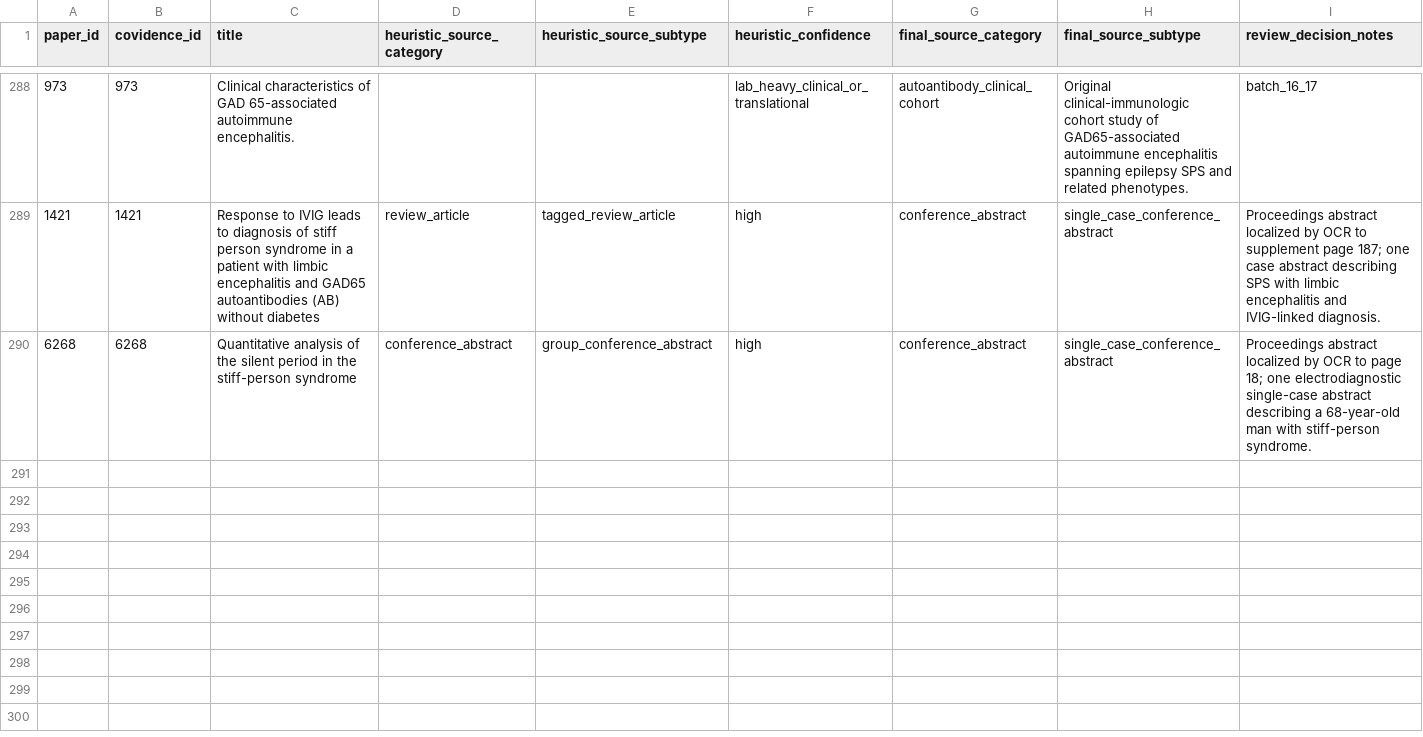
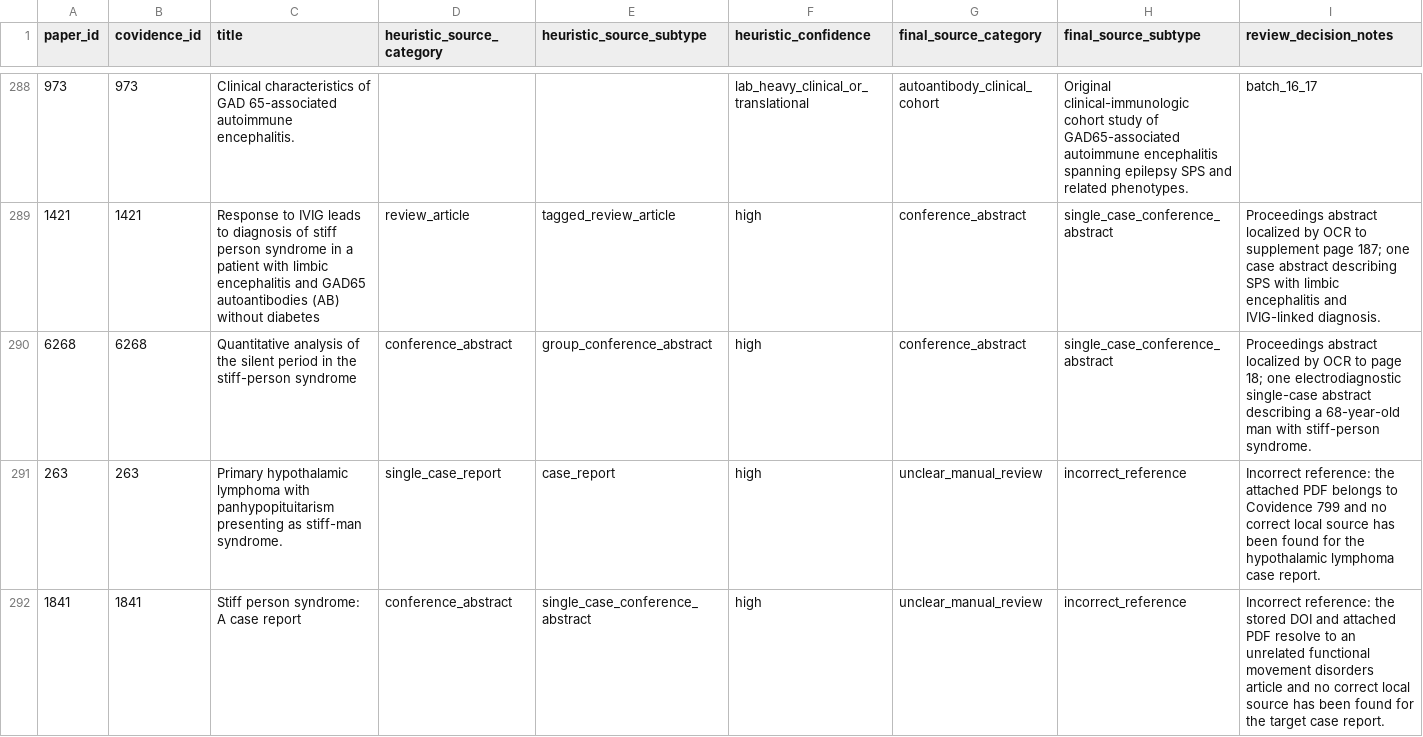
Before and after one commit to ManfrediC/sps-review, a CSV file: data/references/source_categorisation_manual_review.csv, drawn as a sheet; only a part is shown, gaps mark what is left out; rows hold the shown columns only; the diff names each change by its address in the sheet, - before the commit and + after, or states it on an @@ line.

```diff
--- a/data/references/source_categorisation_manual_review.csv
+++ b/data/references/source_categorisation_manual_review.csv
+row 291: 263 | 263 | Primary hypothalamic lymphoma with panhypopituitarism presenting as stiff-man syndrome. | single_case_report | case_report | high | unclear_manual_review | incorrect_reference | Incorrect reference: the attached PDF belongs to Covidence 799 and no correct local source has been found for the hypothalamic lymphoma case report.
+row 292: 1841 | 1841 | Stiff person syndrome: A case report | conference_abstract | single_case_conference_abstract | high | unclear_manual_review | incorrect_reference | Incorrect reference: the stored DOI and attached PDF resolve to an unrelated functional movement disorders article and no correct local source has been found for the target case report.
```
Also changed, not shown: qa/validation/text_extraction_full_likely_failures.csv, qa/validation/text_extraction_remainder_likely_failures.csv, 3 other files.
